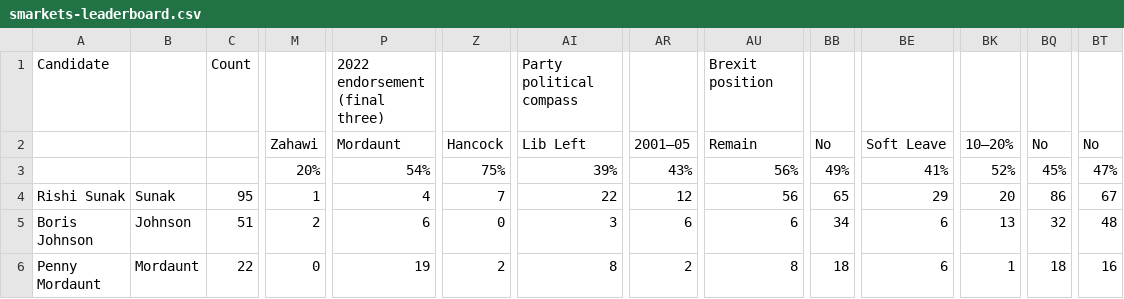
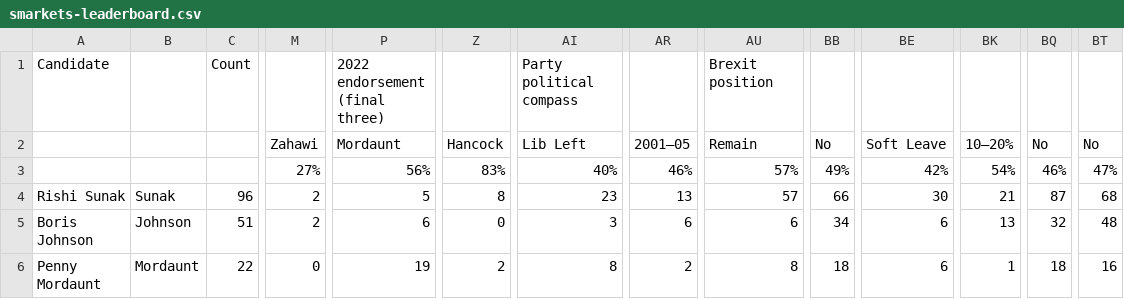
Before and after one commit to tomviner/scrape-tory-nominations, a CSV file: smarkets-leaderboard.csv, drawn as a sheet; only a part is shown, gaps mark what is left out; the diff names each change by its address in the sheet, - before the commit and + after, or states it on an @@ line.

```diff
--- a/smarkets-leaderboard.csv
+++ b/smarkets-leaderboard.csv
-M3: 20%
+M3: 27%
-P3: 54%
+P3: 56%
-Z3: 75%
+Z3: 83%
-AI3: 39%
+AI3: 40%
-AR3: 43%
+AR3: 46%
-AU3: 56%
+AU3: 57%
-BE3: 41%
+BE3: 42%
-BK3: 52%
+BK3: 54%
-BQ3: 45%
+BQ3: 46%
-C4: 95
+C4: 96
-M4: 1
+M4: 2
-P4: 4
+P4: 5
-Z4: 7
+Z4: 8
-AI4: 22
+AI4: 23
-AR4: 12
+AR4: 13
-AU4: 56
+AU4: 57
-BB4: 65
+BB4: 66
-BE4: 29
+BE4: 30
-BK4: 20
+BK4: 21
-BQ4: 86
+BQ4: 87
-BT4: 67
+BT4: 68
```
Also changed, not shown: smarkets-endorsements.csv.
